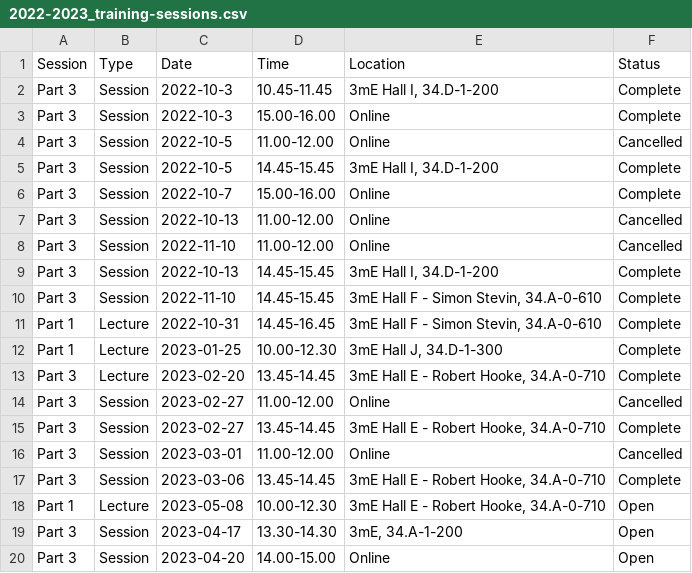
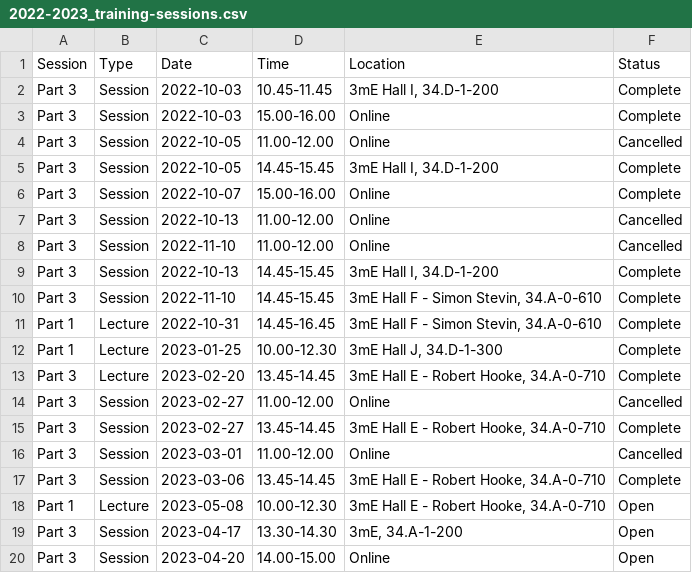
Before and after one commit to 3mE-Data-Stewards/3mE-PhD-DMP-training, a CSV file: 2022-2023_training-sessions.csv, drawn as a sheet.

Commit message:
Update 2022-2023_training-sessions.csv

```diff
--- a/2022-2023_training-sessions.csv
+++ b/2022-2023_training-sessions.csv
@@ -1,7 +1,7 @@
 Session,Type,Date,Time,Location,Status
-Part 3,Session,2022-10-3,10.45-11.45,"3mE Hall I, 34.D-1-200",Complete
-Part 3,Session,2022-10-3,15.00-16.00,Online,Complete
-Part 3,Session,2022-10-5,11.00-12.00,Online,Cancelled
-Part 3,Session,2022-10-5,14.45-15.45,"3mE Hall I, 34.D-1-200",Complete
-Part 3,Session,2022-10-7,15.00-16.00,Online,Complete
+Part 3,Session,2022-10-03,10.45-11.45,"3mE Hall I, 34.D-1-200",Complete
+Part 3,Session,2022-10-03,15.00-16.00,Online,Complete
+Part 3,Session,2022-10-05,11.00-12.00,Online,Cancelled
+Part 3,Session,2022-10-05,14.45-15.45,"3mE Hall I, 34.D-1-200",Complete
+Part 3,Session,2022-10-07,15.00-16.00,Online,Complete
 Part 3,Session,2022-10-13,11.00-12.00,Online,Cancelled
```
